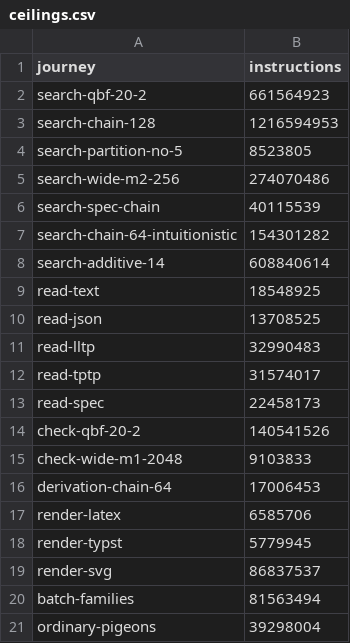
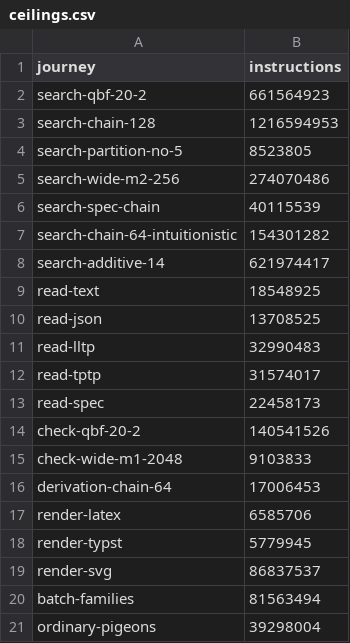
Before and after one commit to linlog-prover/linlog, a CSV file: bench/ceilings.csv, drawn as a sheet.

Commit message:
Raise the additive journey's ceiling for the layout a new dependency moves
mqxyvmkm changes no search code; the additive journey counts 2.2 % more
from the codegen units' layout, as read-text and read-spec moved by up
to 8 % before: 621 974 417, the most the area's gates measured.

```diff
--- a/bench/ceilings.csv
+++ b/bench/ceilings.csv
@@ -7,3 +7,3 @@ search-spec-chain,40115539
 search-chain-64-intuitionistic,154301282
-search-additive-14,608840614
+search-additive-14,621974417
 read-text,18548925
```
